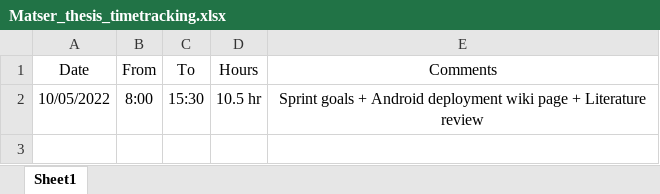
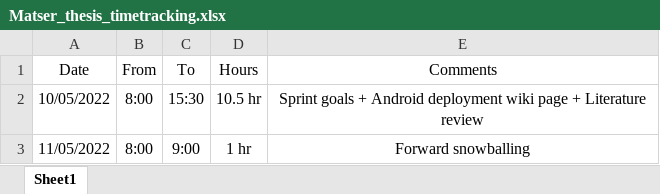
Before and after one commit to RnDProjectsDeebul/ManojKolpeThesis, an Excel workbook: time_tracking/Matser_thesis_timetracking.xlsx, sheet Sheet1, drawn as a sheet; values as stored, in another font and other column widths than the file's, no borders; charts and pictures not drawn; the diff names each change by its address in the sheet, - before the commit and + after, or states it on an @@ line.

Commit message:
timetracking_update

```diff
--- a/time_tracking/Matser_thesis_timetracking.xlsx (sheet Sheet1)
+++ b/time_tracking/Matser_thesis_timetracking.xlsx (sheet Sheet1)
+row 3: 11/05/2022 | 8:00 | 9:00 | 1 hr | Forward snowballing
```
Also changed, not shown: charts or pictures.
